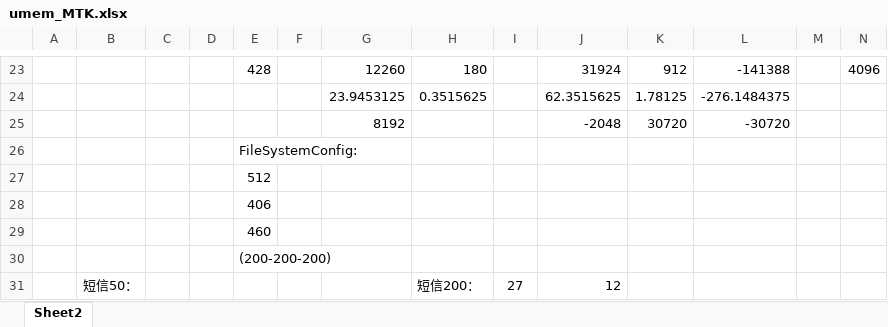
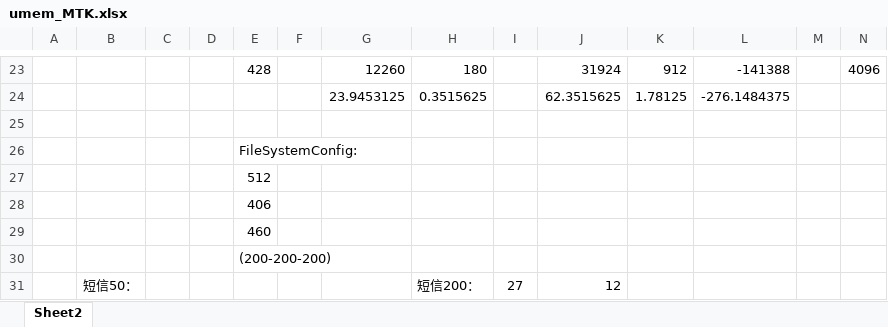
Before and after one commit to seefs/tool_mini, an Excel workbook: tool/umem_MTK.xlsx, sheet Sheet2, drawn as a sheet; only a part is shown, gaps mark what is left out; values as stored, in another font and other column widths than the file's, no borders; rows hold the shown columns only; the diff names each change by its address in the sheet, - before the commit and + after, or states it on an @@ line.

```diff
--- a/tool/umem_MTK.xlsx (sheet Sheet2)
+++ b/tool/umem_MTK.xlsx (sheet Sheet2)
-row 25:  |  |  |  |  |  | 8192 |  |  | -2048 | 30720 | -30720
+row 25: (empty)
```
Also changed, not shown: tool/3_公式/color.xlsx, tool/3_公式/date.xlsx, 7 other files.
